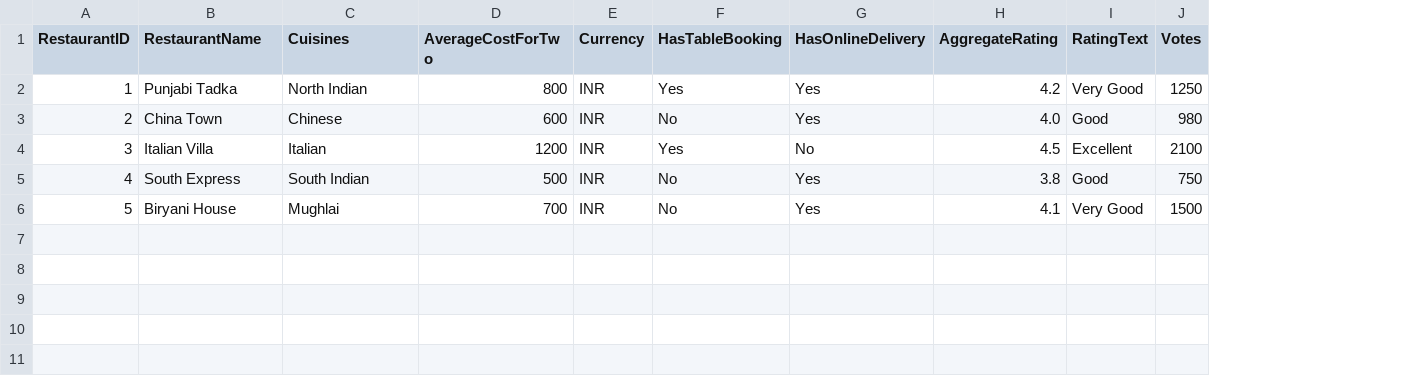
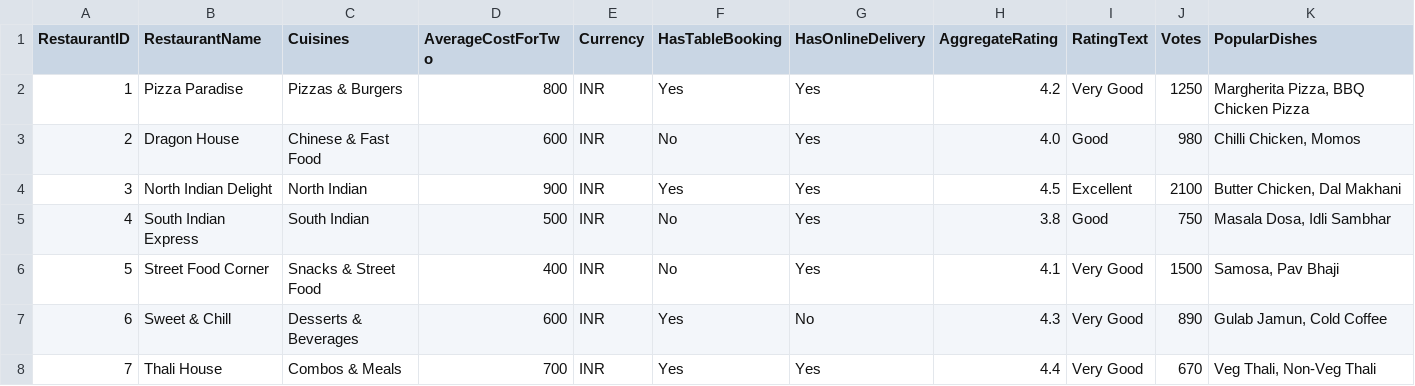
Before and after one commit to GHOSteD141/bolt-bite, a CSV file: backend/data/restaurants.csv, drawn as a sheet; the diff names each change by its address in the sheet, - before the commit and + after, or states it on an @@ line.

```diff
--- a/backend/data/restaurants.csv
+++ b/backend/data/restaurants.csv
+column K (PopularDishes), rows 2-6: Margherita Pizza, BBQ Chicken Pizza | Chilli Chicken, Momos | Butter Chicken, Dal Makhani | Masala Dosa, Idli Sambhar | Samosa, Pav Bhaji
-B2 (RestaurantName): Punjabi Tadka
+B2 (RestaurantName): Pizza Paradise
-C2 (Cuisines): North Indian
+C2 (Cuisines): Pizzas & Burgers
-B3 (RestaurantName): China Town
+B3 (RestaurantName): Dragon House
-C3 (Cuisines): Chinese
+C3 (Cuisines): Chinese & Fast Food
-B4 (RestaurantName): Italian Villa
+B4 (RestaurantName): North Indian Delight
-C4 (Cuisines): Italian
+C4 (Cuisines): North Indian
-D4 (AverageCostForTwo): 1200
+D4 (AverageCostForTwo): 900
-G4 (HasOnlineDelivery): No
+G4 (HasOnlineDelivery): Yes
-B5 (RestaurantName): South Express
+B5 (RestaurantName): South Indian Express
-B6 (RestaurantName): Biryani House
+B6 (RestaurantName): Street Food Corner
-C6 (Cuisines): Mughlai
+C6 (Cuisines): Snacks & Street Food
-D6 (AverageCostForTwo): 700
+D6 (AverageCostForTwo): 400
+row 7: 6 | Sweet & Chill | Desserts & Beverages | 600 | INR | Yes | No | 4.3 | Very Good | 890 | Gulab Jamun, Cold Coffee
+row 8: 7 | Thali House | Combos & Meals | 700 | INR | Yes | Yes | 4.4 | Very Good | 670 | Veg Thali, Non-Veg Thali
```
Also changed, not shown: 5 other files.
